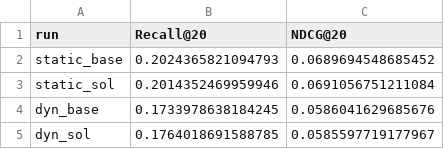
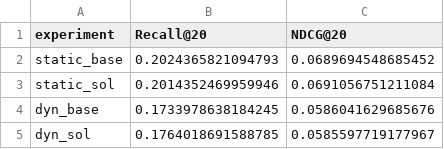
Before and after one commit to manisa1/it-thesis, a CSV file: runs/summary.csv, drawn as a sheet.

```diff
--- a/runs/summary.csv
+++ b/runs/summary.csv
@@ -1,2 +1,2 @@
-run,Recall@20,NDCG@20
+experiment,Recall@20,NDCG@20
 static_base,0.2024365821094793,0.0689694548685452
```
Also changed, not shown: data/ratings.csv, 7 other files.
